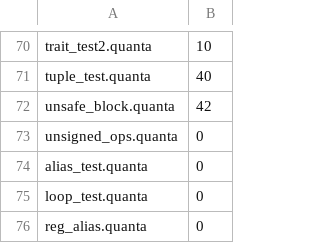
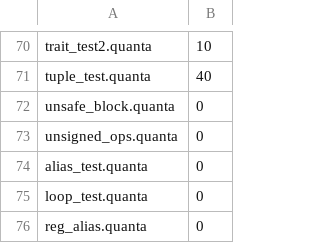
Before and after one commit to jeeex-org/quanta, a TSV file: test_suites/EXPECTED.tsv, drawn as a sheet; only a part is shown, gaps mark what is left out.

```diff
--- a/test_suites/EXPECTED.tsv
+++ b/test_suites/EXPECTED.tsv
@@ -71,3 +71,3 @@ trait_test2.quanta	10
 tuple_test.quanta	40
-unsafe_block.quanta	42
+unsafe_block.quanta	0
 unsigned_ops.quanta	0
```
Also changed, not shown: 6 other files.
